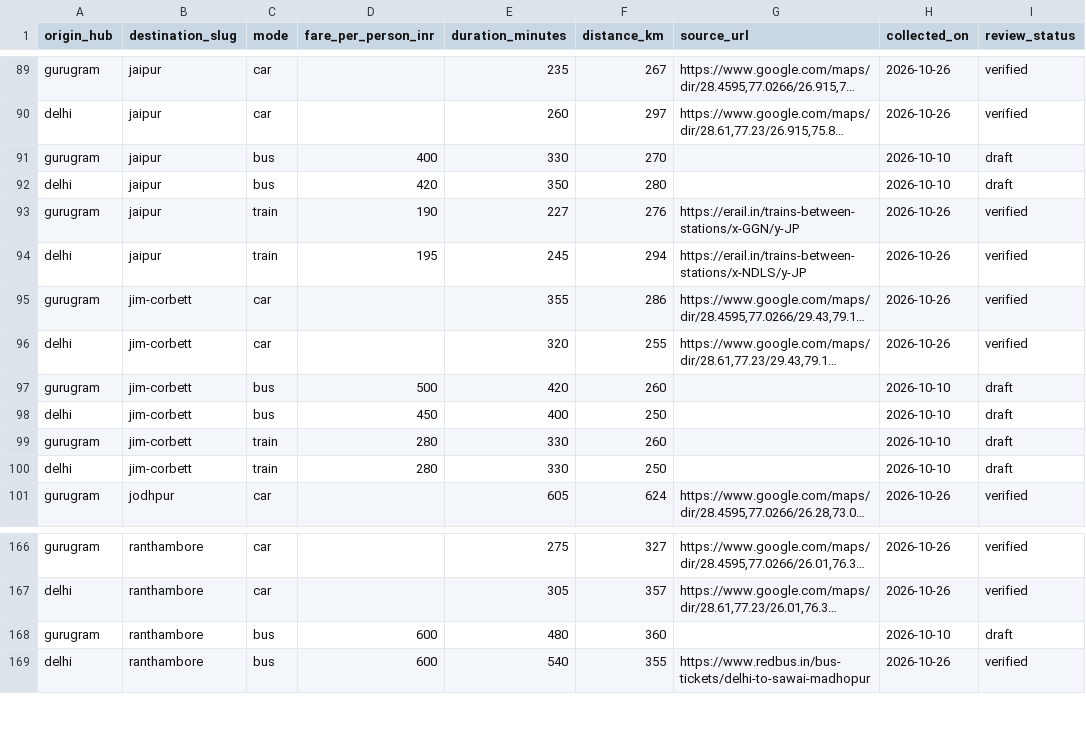
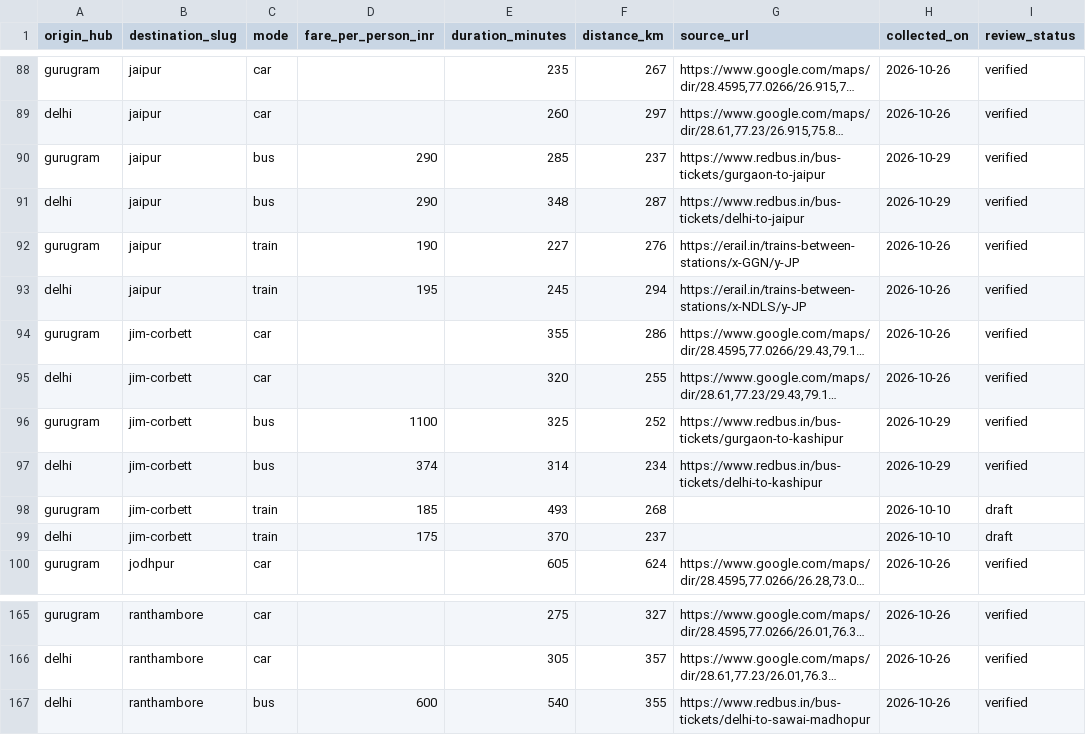
Before and after one commit to thenamakop/BonVoyage, a CSV file: packages/db/catalogue/fares.csv, drawn as a sheet; only a part is shown, gaps mark what is left out; long unchanged cells end in …; removed rows and columns are numbered as before the commit, all else as after; the diff covers the shown part only; the diff names each change by its address in the sheet, - before the commit and + after, or states it on an @@ line.

Commit message:
data: catalogue B2 batch 2
Applies docs/sprints/catalogue-s4-b2-batch2-2026-10-29.md with Maulik's review decisions and the recorded spot check: 17 bus rows verified (extensions R1 and R2, decision P), gurugram/dalhousie and gurugram/ranthambore bus deleted (decision D), and the two Jim Corbett train rows take the timetable values with an estimated fare (175/370/237 and 185/493/268), staying draft with source_url and collected_on unchanged. B2: 85/106 to 102/104 verified (#126).

```diff
--- a/packages/db/catalogue/fares.csv
+++ b/packages/db/catalogue/fares.csv
-D90 (fare_per_person_inr): 400
+D90 (fare_per_person_inr): 290
-E90 (duration_minutes): 330
+E90 (duration_minutes): 285
-F90 (distance_km): 270
+F90 (distance_km): 237
-G90 (source_url): (empty)
+G90 (source_url): https://www.redbus.in/bus-tickets/gurgaon-to-jaipur
-H90:H91 (collected_on): 2026-10-10
+H90:H91 (collected_on): 2026-10-29
-I90:I91 (review_status): draft
+I90:I91 (review_status): verified
-D91 (fare_per_person_inr): 420
+D91 (fare_per_person_inr): 290
-E91 (duration_minutes): 350
+E91 (duration_minutes): 348
-F91 (distance_km): 280
+F91 (distance_km): 287
-G91 (source_url): (empty)
+G91 (source_url): https://www.redbus.in/bus-tickets/delhi-to-jaipur
-D96 (fare_per_person_inr): 500
+D96 (fare_per_person_inr): 1100
-E96 (duration_minutes): 420
+E96 (duration_minutes): 325
-F96 (distance_km): 260
+F96 (distance_km): 252
-G96 (source_url): (empty)
+G96 (source_url): https://www.redbus.in/bus-tickets/gurgaon-to-kashipur
-H96:H97 (collected_on): 2026-10-10
+H96:H97 (collected_on): 2026-10-29
-I96:I97 (review_status): draft
+I96:I97 (review_status): verified
-D97 (fare_per_person_inr): 450
+D97 (fare_per_person_inr): 374
-E97 (duration_minutes): 400
+E97 (duration_minutes): 314
-F97 (distance_km): 250
+F97 (distance_km): 234
-G97 (source_url): (empty)
+G97 (source_url): https://www.redbus.in/bus-tickets/delhi-to-kashipur
-D98 (fare_per_person_inr): 280
+D98 (fare_per_person_inr): 185
-E98 (duration_minutes): 330
+E98 (duration_minutes): 493
-F98 (distance_km): 260
+F98 (distance_km): 268
-D99 (fare_per_person_inr): 280
+D99 (fare_per_person_inr): 175
-E99 (duration_minutes): 330
+E99 (duration_minutes): 370
-F99 (distance_km): 250
+F99 (distance_km): 237
-row 168: gurugram | ranthambore | bus | 600 | 480 | 360 |  | 2026-10-10 | draft
```
Also changed, not shown: 1 removed row and 78 edited cells elsewhere in this file, 1 other file.
